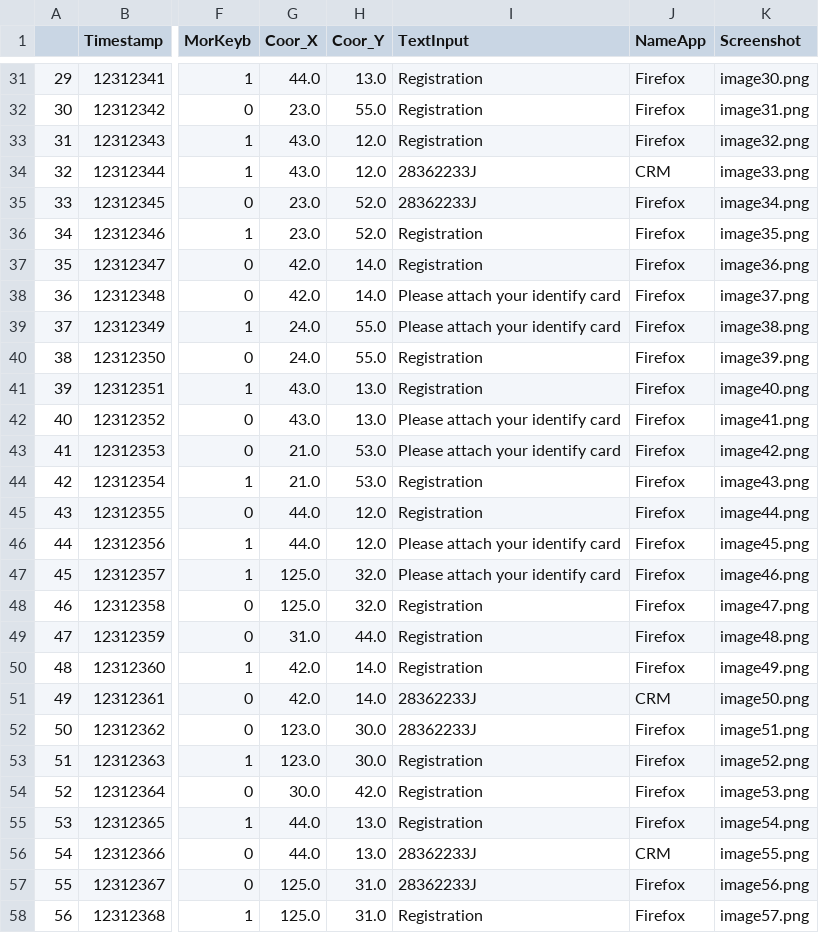
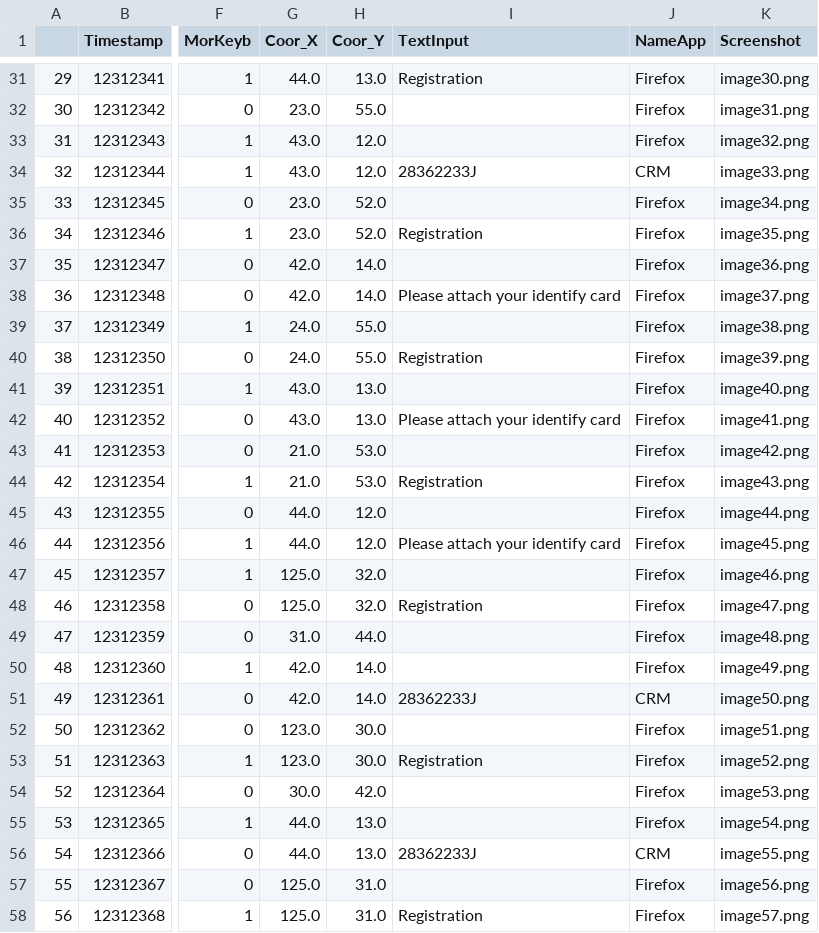
Before and after one commit to a8081/melrpa, a CSV file: melrpa/media/enriched_log_feature_extracted.csv, drawn as a sheet; only a part is shown, gaps mark what is left out; the diff covers the shown part only; the diff names each change by its address in the sheet, - before the commit and + after, or states it on an @@ line.

```diff
--- a/melrpa/media/enriched_log_feature_extracted.csv
+++ b/melrpa/media/enriched_log_feature_extracted.csv
-I32:I33 (TextInput): Registration
+I32:I33 (TextInput): (empty)
-I35 (TextInput): 28362233J
+I35 (TextInput): (empty)
-I37 (TextInput): Registration
+I37 (TextInput): (empty)
-I39 (TextInput): Please attach your identify card
+I39 (TextInput): (empty)
-I41 (TextInput): Registration
+I41 (TextInput): (empty)
-I43 (TextInput): Please attach your identify card
+I43 (TextInput): (empty)
-I45 (TextInput): Registration
+I45 (TextInput): (empty)
-I47 (TextInput): Please attach your identify card
+I47 (TextInput): (empty)
-I49:I50 (TextInput): Registration
+I49:I50 (TextInput): (empty)
-I52 (TextInput): 28362233J
+I52 (TextInput): (empty)
-I54:I55 (TextInput): Registration
+I54:I55 (TextInput): (empty)
-I57 (TextInput): 28362233J
+I57 (TextInput): (empty)
```
Also changed, not shown: 44 edited cells elsewhere in this file, melrpa/media/preprocessed_dataset.csv.
